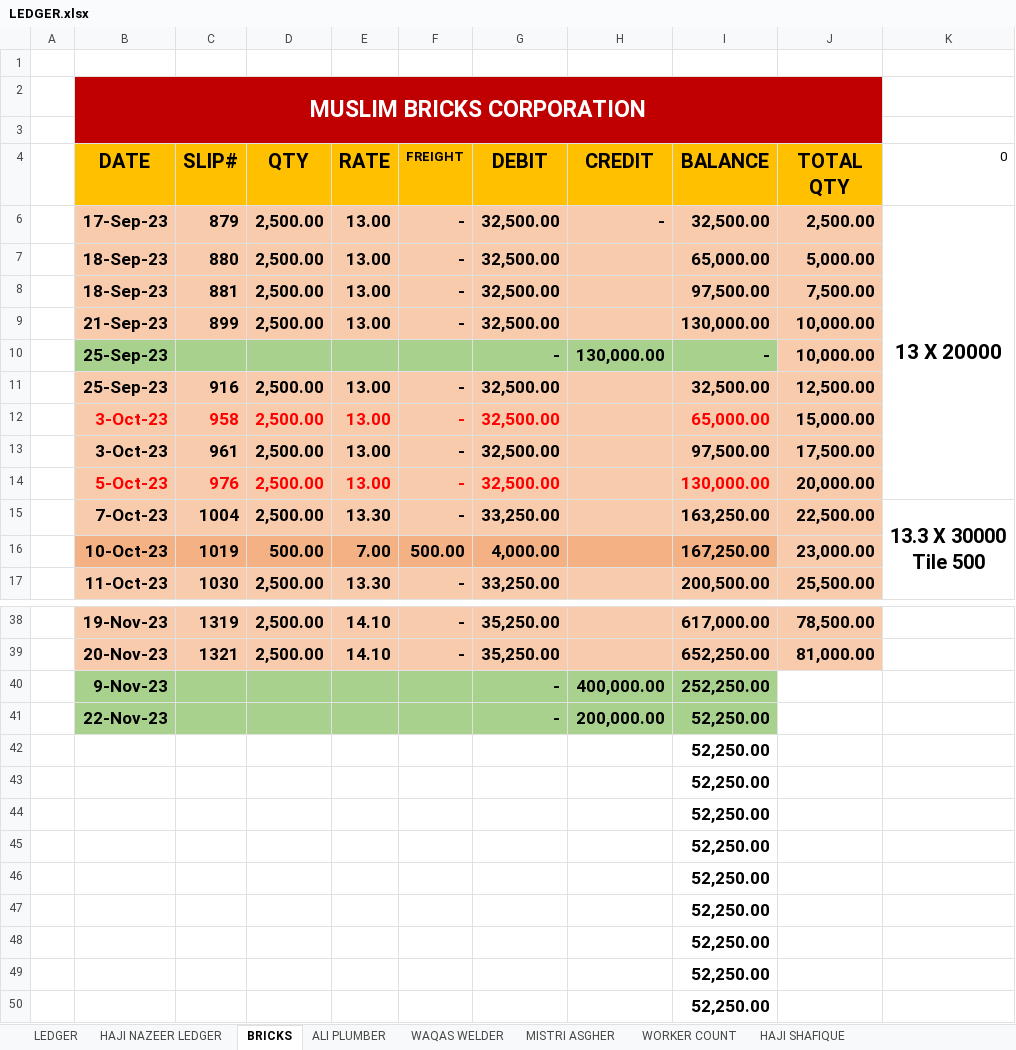
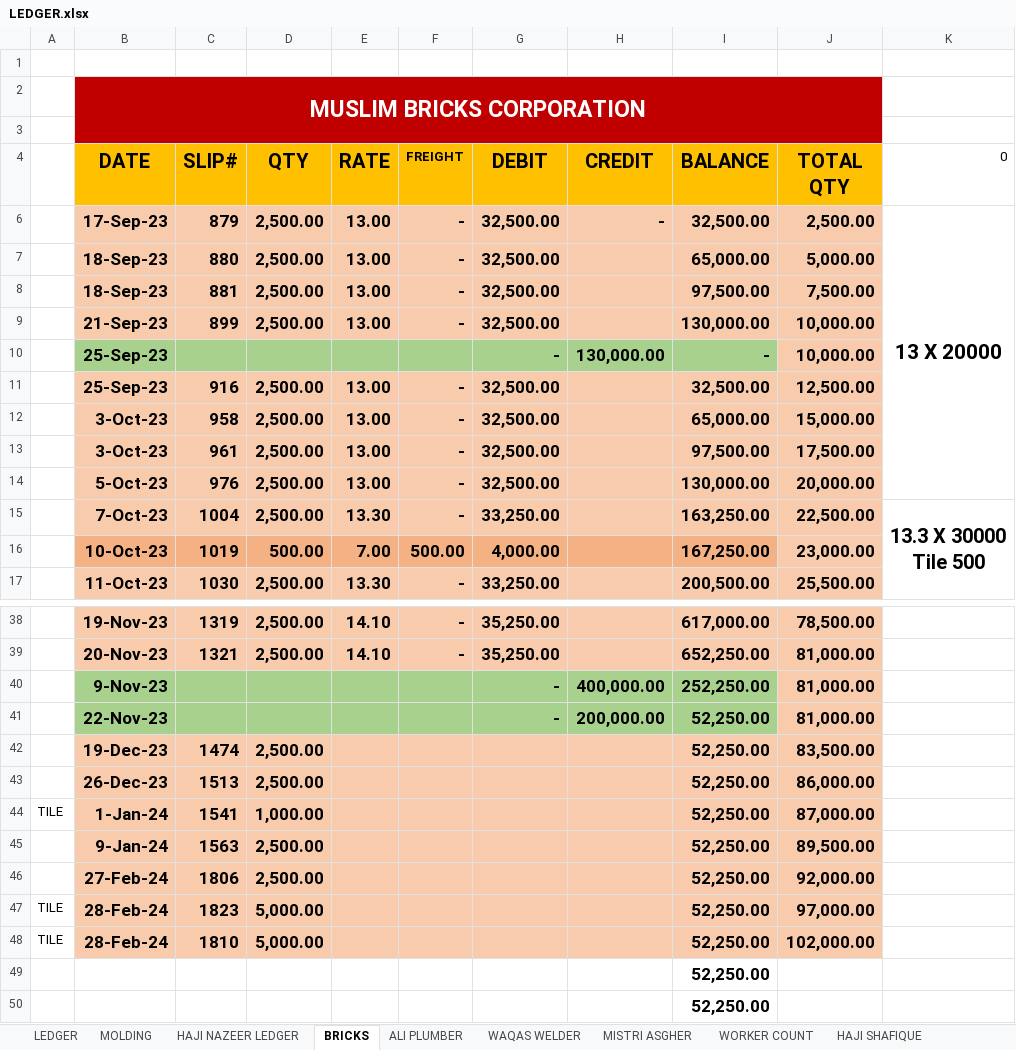
Before and after one commit to Mabbii/HouseContsructionLedger, an Excel workbook: LEDGER.xlsx, sheet BRICKS, drawn as a sheet; only a part is shown, gaps mark what is left out; values as stored, in another font and other column widths than the file's, no borders; removed rows and columns are numbered as before the commit, all else as after; the diff names each change by its address in the sheet, - before the commit and + after, or states it on an @@ line.

```diff
--- a/LEDGER.xlsx (sheet BRICKS)
+++ b/LEDGER.xlsx (sheet BRICKS)
+sheet tab: MOLDING
-B12:G12 text colour: #FF0000
+B12:G12 text colour: black
-I12 text colour: #FF0000
+I12 text colour: black
-B14:G14 text colour: #FF0000
+B14:G14 text colour: black
-I14 text colour: #FF0000
+I14 text colour: black
-J40:J41 (TOTAL QTY): (empty)
+J40:J41 (TOTAL QTY): 81,000.00
-J40:J41 fill: none
+J40:J41 fill: #F8CBAD
-row 42:  |  |  |  |  |  |  |  | 52,250.00
-row 43:  |  |  |  |  |  |  |  | 52,250.00
-row 44:  |  |  |  |  |  |  |  | 52,250.00
-row 45:  |  |  |  |  |  |  |  | 52,250.00
-row 46:  |  |  |  |  |  |  |  | 52,250.00
-row 47:  |  |  |  |  |  |  |  | 52,250.00
-row 48:  |  |  |  |  |  |  |  | 52,250.00
+row 42:  | 19-Dec-23 | 1474 | 2,500.00 |  |  |  |  | 52,250.00 | 83,500.00
+row 43:  | 26-Dec-23 | 1513 | 2,500.00 |  |  |  |  | 52,250.00 | 86,000.00
+row 44: TILE | 1-Jan-24 | 1541 | 1,000.00 |  |  |  |  | 52,250.00 | 87,000.00
+row 45:  | 9-Jan-24 | 1563 | 2,500.00 |  |  |  |  | 52,250.00 | 89,500.00
+row 46:  | 27-Feb-24 | 1806 | 2,500.00 |  |  |  |  | 52,250.00 | 92,000.00
+row 47: TILE | 28-Feb-24 | 1823 | 5,000.00 |  |  |  |  | 52,250.00 | 97,000.00
+row 48: TILE | 28-Feb-24 | 1810 | 5,000.00 |  |  |  |  | 52,250.00 | 102,000.00
```
Also changed, not shown: sheet LEDGER, sheet HAJI NAZEER LEDGER, sheet ALI PLUMBER.
